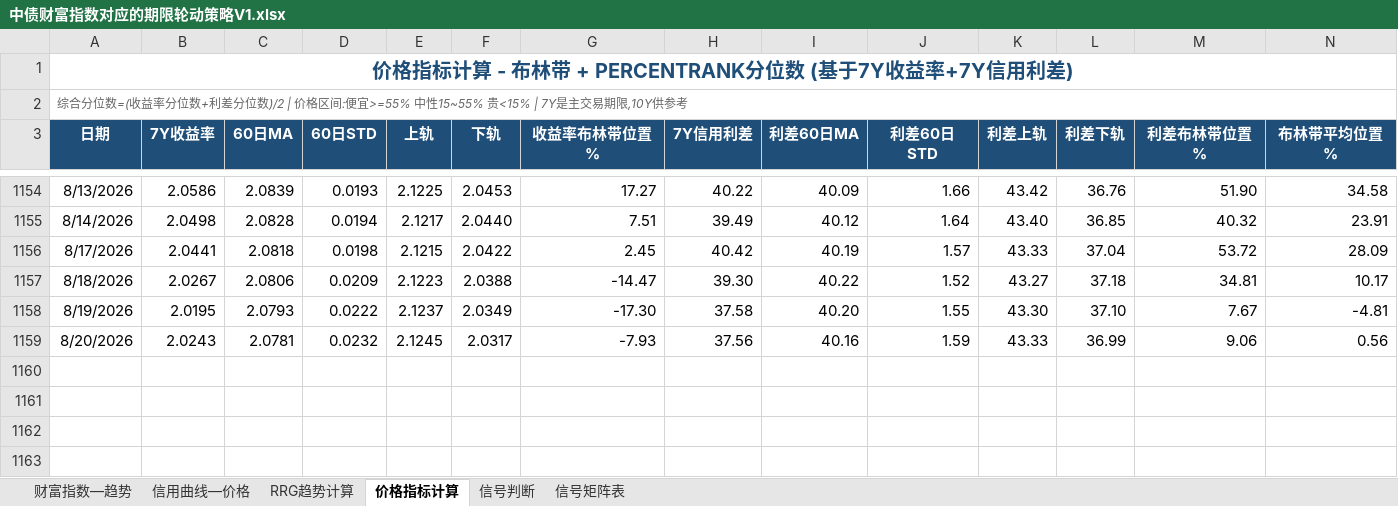
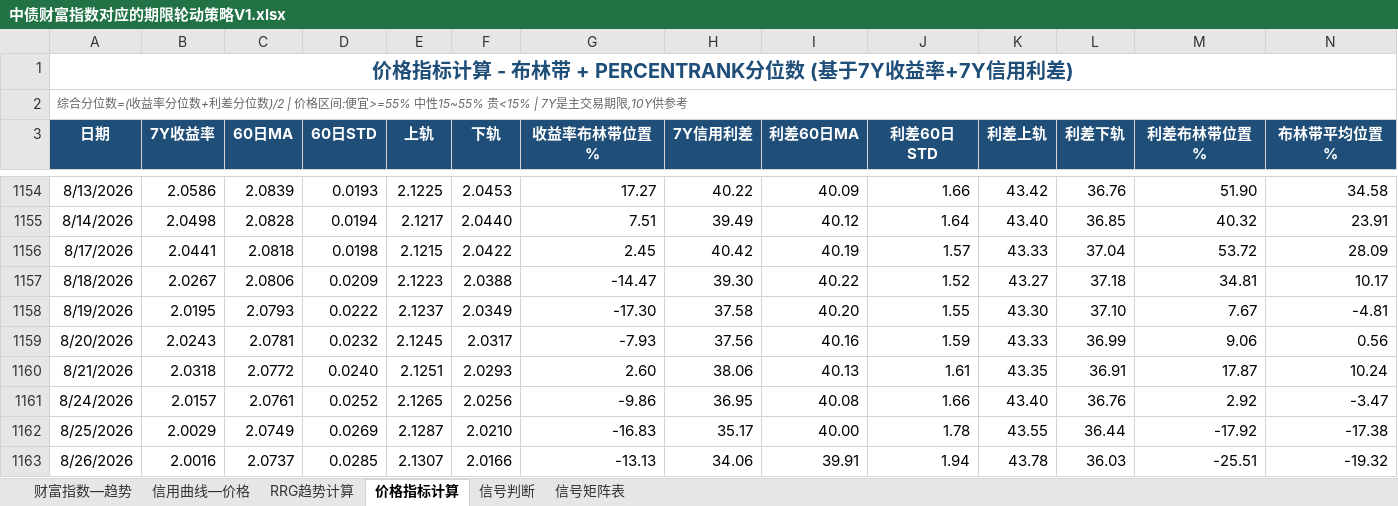
Before and after one commit to qwerfhnbdfs-cloud/chang-credit-strategy, an Excel workbook: 中债财富指数对应的期限轮动策略V1.xlsx, sheet 价格指标计算, drawn as a sheet; only a part is shown, gaps mark what is left out; values as stored, in another font and other column widths than the file's, no borders; rows hold the shown columns only; the diff names each change by its address in the sheet, - before the commit and + after, or states it on an @@ line.

```diff
--- a/中债财富指数对应的期限轮动策略V1.xlsx (sheet 价格指标计算)
+++ b/中债财富指数对应的期限轮动策略V1.xlsx (sheet 价格指标计算)
+row 1160: 8/21/2026 | 2.0318 | 2.0772 | 0.0240 | 2.1251 | 2.0293 | 2.60 | 38.06 | 40.13 | 1.61 | 43.35 | 36.91 | 17.87 | 10.24
+row 1161: 8/24/2026 | 2.0157 | 2.0761 | 0.0252 | 2.1265 | 2.0256 | -9.86 | 36.95 | 40.08 | 1.66 | 43.40 | 36.76 | 2.92 | -3.47
+row 1162: 8/25/2026 | 2.0029 | 2.0749 | 0.0269 | 2.1287 | 2.0210 | -16.83 | 35.17 | 40.00 | 1.78 | 43.55 | 36.44 | -17.92 | -17.38
+row 1163: 8/26/2026 | 2.0016 | 2.0737 | 0.0285 | 2.1307 | 2.0166 | -13.13 | 34.06 | 39.91 | 1.94 | 43.78 | 36.03 | -25.51 | -19.32
```
Also changed, not shown: sheet 财富指数—趋势, sheet 信用曲线—价格, sheet 信号判断, sheet RRG趋势计算.
